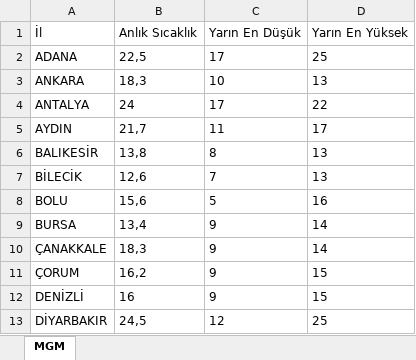
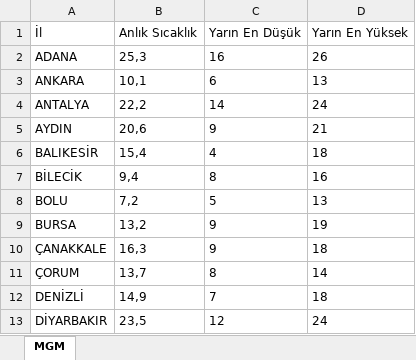
Before and after one commit to ekingunindi1-web/mgm-weather-reader, an Excel workbook: weather.xlsx, sheet MGM, drawn as a sheet; only a part is shown; values as stored, in another font and other column widths than the file's, no borders; the diff covers the shown part only; the diff names each change by its address in the sheet, - before the commit and + after, or states it on an @@ line.

```diff
--- a/weather.xlsx (sheet MGM)
+++ b/weather.xlsx (sheet MGM)
-B2 (Anlık Sıcaklık): 22,5
+B2 (Anlık Sıcaklık): 25,3
-C2 (Yarın En Düşük): 17
+C2 (Yarın En Düşük): 16
-D2 (Yarın En Yüksek): 25
+D2 (Yarın En Yüksek): 26
-B3 (Anlık Sıcaklık): 18,3
+B3 (Anlık Sıcaklık): 10,1
-C3 (Yarın En Düşük): 10
+C3 (Yarın En Düşük): 6
-B4 (Anlık Sıcaklık): 24
+B4 (Anlık Sıcaklık): 22,2
-C4 (Yarın En Düşük): 17
+C4 (Yarın En Düşük): 14
-D4 (Yarın En Yüksek): 22
+D4 (Yarın En Yüksek): 24
-B5 (Anlık Sıcaklık): 21,7
+B5 (Anlık Sıcaklık): 20,6
-C5 (Yarın En Düşük): 11
+C5 (Yarın En Düşük): 9
-D5 (Yarın En Yüksek): 17
+D5 (Yarın En Yüksek): 21
-B6 (Anlık Sıcaklık): 13,8
+B6 (Anlık Sıcaklık): 15,4
-C6 (Yarın En Düşük): 8
+C6 (Yarın En Düşük): 4
-D6 (Yarın En Yüksek): 13
+D6 (Yarın En Yüksek): 18
-B7 (Anlık Sıcaklık): 12,6
+B7 (Anlık Sıcaklık): 9,4
-C7 (Yarın En Düşük): 7
+C7 (Yarın En Düşük): 8
-D7 (Yarın En Yüksek): 13
+D7 (Yarın En Yüksek): 16
-B8 (Anlık Sıcaklık): 15,6
+B8 (Anlık Sıcaklık): 7,2
-D8 (Yarın En Yüksek): 16
+D8 (Yarın En Yüksek): 13
-B9 (Anlık Sıcaklık): 13,4
+B9 (Anlık Sıcaklık): 13,2
-D9 (Yarın En Yüksek): 14
+D9 (Yarın En Yüksek): 19
-B10 (Anlık Sıcaklık): 18,3
+B10 (Anlık Sıcaklık): 16,3
-D10 (Yarın En Yüksek): 14
+D10 (Yarın En Yüksek): 18
-B11 (Anlık Sıcaklık): 16,2
+B11 (Anlık Sıcaklık): 13,7
-C11 (Yarın En Düşük): 9
+C11 (Yarın En Düşük): 8
-D11 (Yarın En Yüksek): 15
+D11 (Yarın En Yüksek): 14
-B12 (Anlık Sıcaklık): 16
+B12 (Anlık Sıcaklık): 14,9
-C12 (Yarın En Düşük): 9
+C12 (Yarın En Düşük): 7
-D12 (Yarın En Yüksek): 15
+D12 (Yarın En Yüksek): 18
-B13 (Anlık Sıcaklık): 24,5
+B13 (Anlık Sıcaklık): 23,5
-D13 (Yarın En Yüksek): 25
+D13 (Yarın En Yüksek): 24
```
Also changed, not shown: 57 edited cells elsewhere in this sheet.
